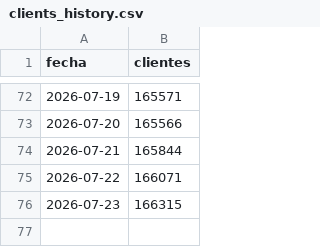
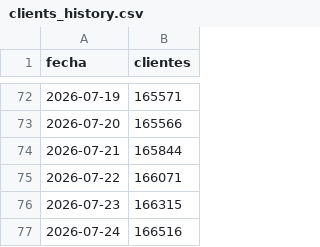
Before and after one commit to apardo-flowgy/indexa-tracker, a CSV file: public/data/clients_history.csv, drawn as a sheet; only a part is shown, gaps mark what is left out.

```diff
--- a/public/data/clients_history.csv
+++ b/public/data/clients_history.csv
@@ -76 +76,2 @@ fecha;clientes
 2026-07-23;166315
+2026-07-24;166516
```
